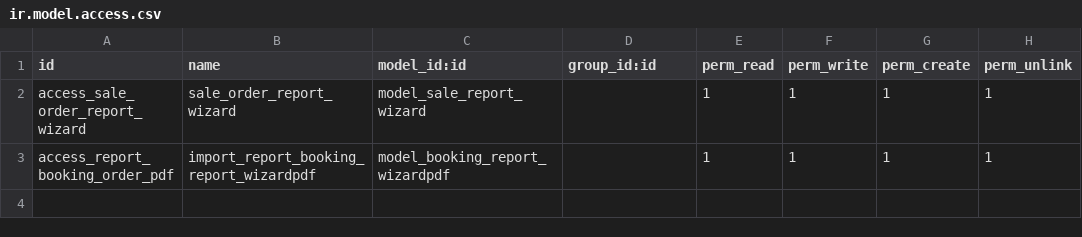
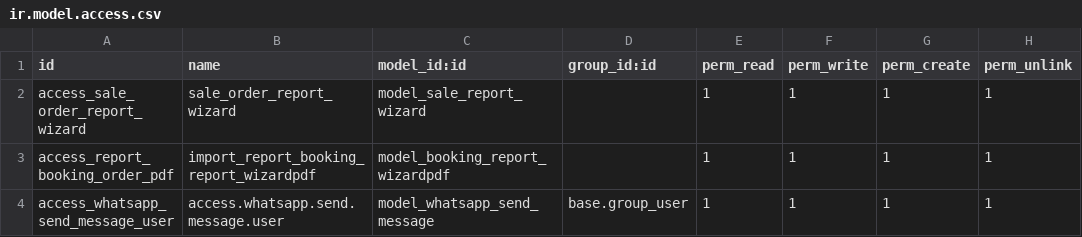
Before and after one commit to fhnasgf28/final_exam_odoo, a CSV file: final_exam_hashmicro/security/ir.model.access.csv, drawn as a sheet.

Commit message:
[ADD] add wizard send by whatsapp and add fitur optional

```diff
--- a/final_exam_hashmicro/security/ir.model.access.csv
+++ b/final_exam_hashmicro/security/ir.model.access.csv
@@ -3 +3,2 @@ access_sale_order_report_wizard,sale_order_report_wizard,model_sale_report_wizar
 access_report_booking_order_pdf,import_report_booking_report_wizardpdf,model_booking_report_wizardpdf,,1,1,1,1
+access_whatsapp_send_message_user,access.whatsapp.send.message.user,model_whatsapp_send_message,base.group_user,1,1,1,1
```
Also changed, not shown: 9 other files.
